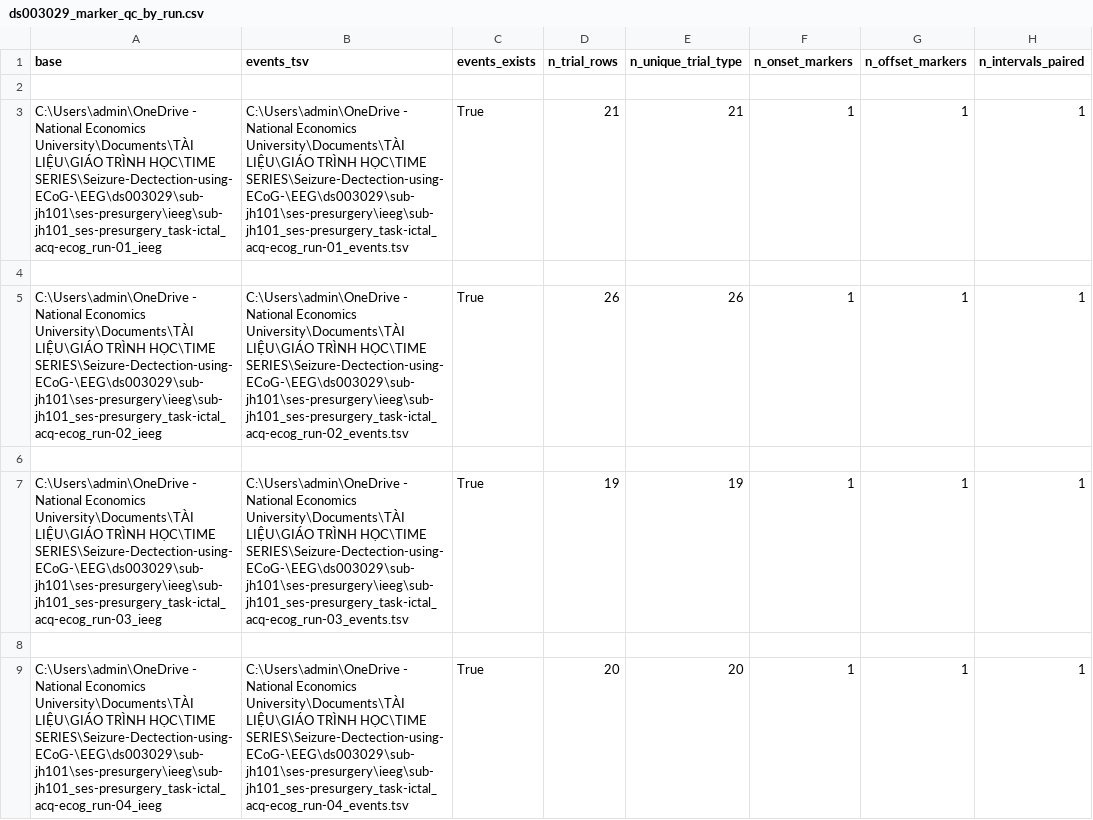
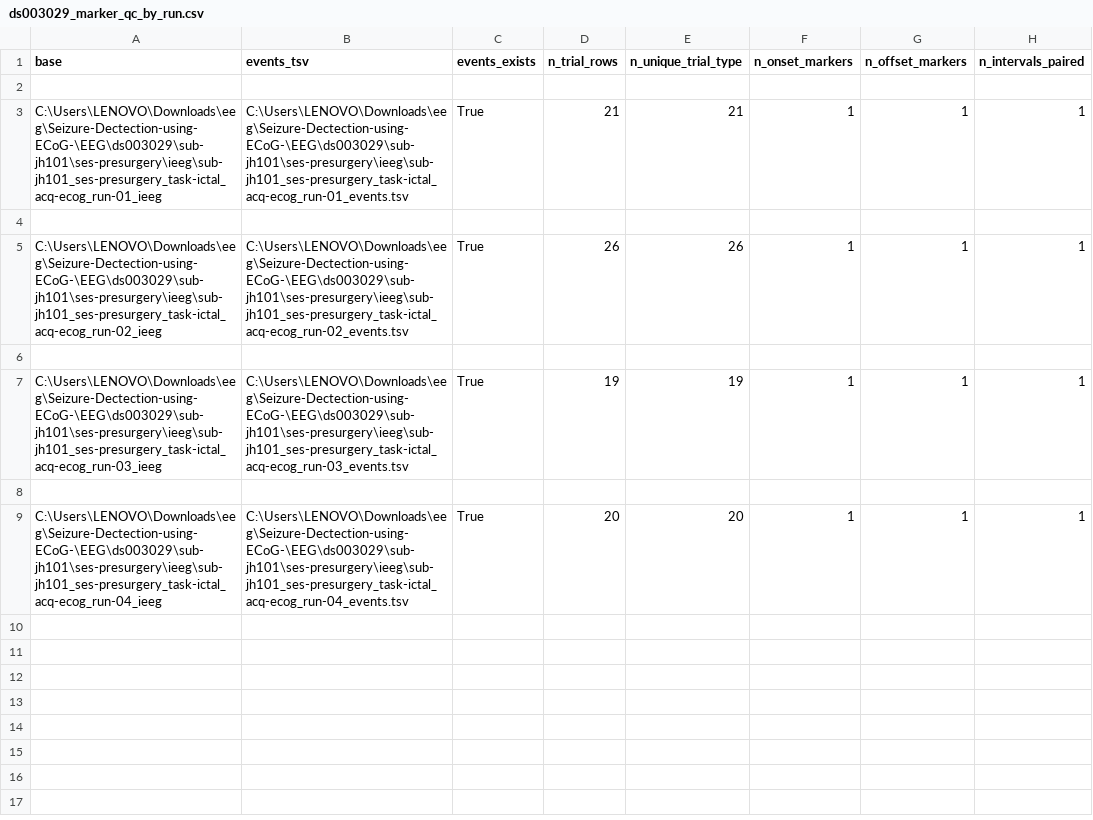
Before and after one commit to teddywristh/Seizure-Dectection-using-ECoG-, a CSV file: eda_outputs/ds003029_marker_qc_by_run.csv, drawn as a sheet; only a part is shown; the diff names each change by its address in the sheet, - before the commit and + after, or states it on an @@ line.

```diff
--- a/eda_outputs/ds003029_marker_qc_by_run.csv
+++ b/eda_outputs/ds003029_marker_qc_by_run.csv
-A3 (base): C:\Users\admin\OneDrive - National Economics University\Documents\TÀI LIỆU\GIÁO TRÌNH HỌC\TIME SERIES\Seizure-Dectection-using-ECoG-\EEG\ds003029\sub-jh101\ses-presurgery\ieeg\sub-jh101_ses-presurgery_task-ictal_acq-ecog_run-01_ieeg
+A3 (base): C:\Users\LENOVO\Downloads\eeg\Seizure-Dectection-using-ECoG-\EEG\ds003029\sub-jh101\ses-presurgery\ieeg\sub-jh101_ses-presurgery_task-ictal_acq-ecog_run-01_ieeg
-B3 (events_tsv): C:\Users\admin\OneDrive - National Economics University\Documents\TÀI LIỆU\GIÁO TRÌNH HỌC\TIME SERIES\Seizure-Dectection-using-ECoG-\EEG\ds003029\sub-jh101\ses-presurgery\ieeg\sub-jh101_ses-presurgery_task-ictal_acq-ecog_run-01_events.tsv
+B3 (events_tsv): C:\Users\LENOVO\Downloads\eeg\Seizure-Dectection-using-ECoG-\EEG\ds003029\sub-jh101\ses-presurgery\ieeg\sub-jh101_ses-presurgery_task-ictal_acq-ecog_run-01_events.tsv
-A5 (base): C:\Users\admin\OneDrive - National Economics University\Documents\TÀI LIỆU\GIÁO TRÌNH HỌC\TIME SERIES\Seizure-Dectection-using-ECoG-\EEG\ds003029\sub-jh101\ses-presurgery\ieeg\sub-jh101_ses-presurgery_task-ictal_acq-ecog_run-02_ieeg
+A5 (base): C:\Users\LENOVO\Downloads\eeg\Seizure-Dectection-using-ECoG-\EEG\ds003029\sub-jh101\ses-presurgery\ieeg\sub-jh101_ses-presurgery_task-ictal_acq-ecog_run-02_ieeg
-B5 (events_tsv): C:\Users\admin\OneDrive - National Economics University\Documents\TÀI LIỆU\GIÁO TRÌNH HỌC\TIME SERIES\Seizure-Dectection-using-ECoG-\EEG\ds003029\sub-jh101\ses-presurgery\ieeg\sub-jh101_ses-presurgery_task-ictal_acq-ecog_run-02_events.tsv
+B5 (events_tsv): C:\Users\LENOVO\Downloads\eeg\Seizure-Dectection-using-ECoG-\EEG\ds003029\sub-jh101\ses-presurgery\ieeg\sub-jh101_ses-presurgery_task-ictal_acq-ecog_run-02_events.tsv
-A7 (base): C:\Users\admin\OneDrive - National Economics University\Documents\TÀI LIỆU\GIÁO TRÌNH HỌC\TIME SERIES\Seizure-Dectection-using-ECoG-\EEG\ds003029\sub-jh101\ses-presurgery\ieeg\sub-jh101_ses-presurgery_task-ictal_acq-ecog_run-03_ieeg
+A7 (base): C:\Users\LENOVO\Downloads\eeg\Seizure-Dectection-using-ECoG-\EEG\ds003029\sub-jh101\ses-presurgery\ieeg\sub-jh101_ses-presurgery_task-ictal_acq-ecog_run-03_ieeg
-B7 (events_tsv): C:\Users\admin\OneDrive - National Economics University\Documents\TÀI LIỆU\GIÁO TRÌNH HỌC\TIME SERIES\Seizure-Dectection-using-ECoG-\EEG\ds003029\sub-jh101\ses-presurgery\ieeg\sub-jh101_ses-presurgery_task-ictal_acq-ecog_run-03_events.tsv
+B7 (events_tsv): C:\Users\LENOVO\Downloads\eeg\Seizure-Dectection-using-ECoG-\EEG\ds003029\sub-jh101\ses-presurgery\ieeg\sub-jh101_ses-presurgery_task-ictal_acq-ecog_run-03_events.tsv
-A9 (base): C:\Users\admin\OneDrive - National Economics University\Documents\TÀI LIỆU\GIÁO TRÌNH HỌC\TIME SERIES\Seizure-Dectection-using-ECoG-\EEG\ds003029\sub-jh101\ses-presurgery\ieeg\sub-jh101_ses-presurgery_task-ictal_acq-ecog_run-04_ieeg
+A9 (base): C:\Users\LENOVO\Downloads\eeg\Seizure-Dectection-using-ECoG-\EEG\ds003029\sub-jh101\ses-presurgery\ieeg\sub-jh101_ses-presurgery_task-ictal_acq-ecog_run-04_ieeg
-B9 (events_tsv): C:\Users\admin\OneDrive - National Economics University\Documents\TÀI LIỆU\GIÁO TRÌNH HỌC\TIME SERIES\Seizure-Dectection-using-ECoG-\EEG\ds003029\sub-jh101\ses-presurgery\ieeg\sub-jh101_ses-presurgery_task-ictal_acq-ecog_run-04_events.tsv
+B9 (events_tsv): C:\Users\LENOVO\Downloads\eeg\Seizure-Dectection-using-ECoG-\EEG\ds003029\sub-jh101\ses-presurgery\ieeg\sub-jh101_ses-presurgery_task-ictal_acq-ecog_run-04_events.tsv
```
Also changed, not shown: eda_outputs/ds003029_run_summary.csv, eda_outputs/ds003029_seizure_intervals_by_run.csv, 29 other files.
